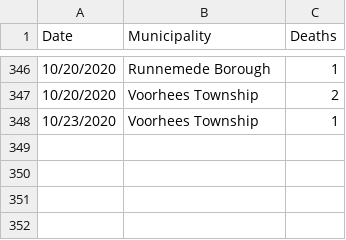
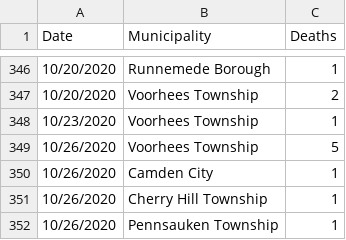
Before and after one commit to eloracm/camden-county-covid, a CSV file: new_deaths.csv, drawn as a sheet; only a part is shown, gaps mark what is left out.

```diff
--- a/new_deaths.csv
+++ b/new_deaths.csv
@@ -348 +348,5 @@ Date,Municipality,Deaths
 10/23/2020,Voorhees Township,1
+10/26/2020,Voorhees Township,5
+10/26/2020,Camden City,1
+10/26/2020,Cherry Hill Township,1
+10/26/2020,Pennsauken Township,1
```
Also changed, not shown: new_cases.csv, total_confirmed.csv, 1 other file.
